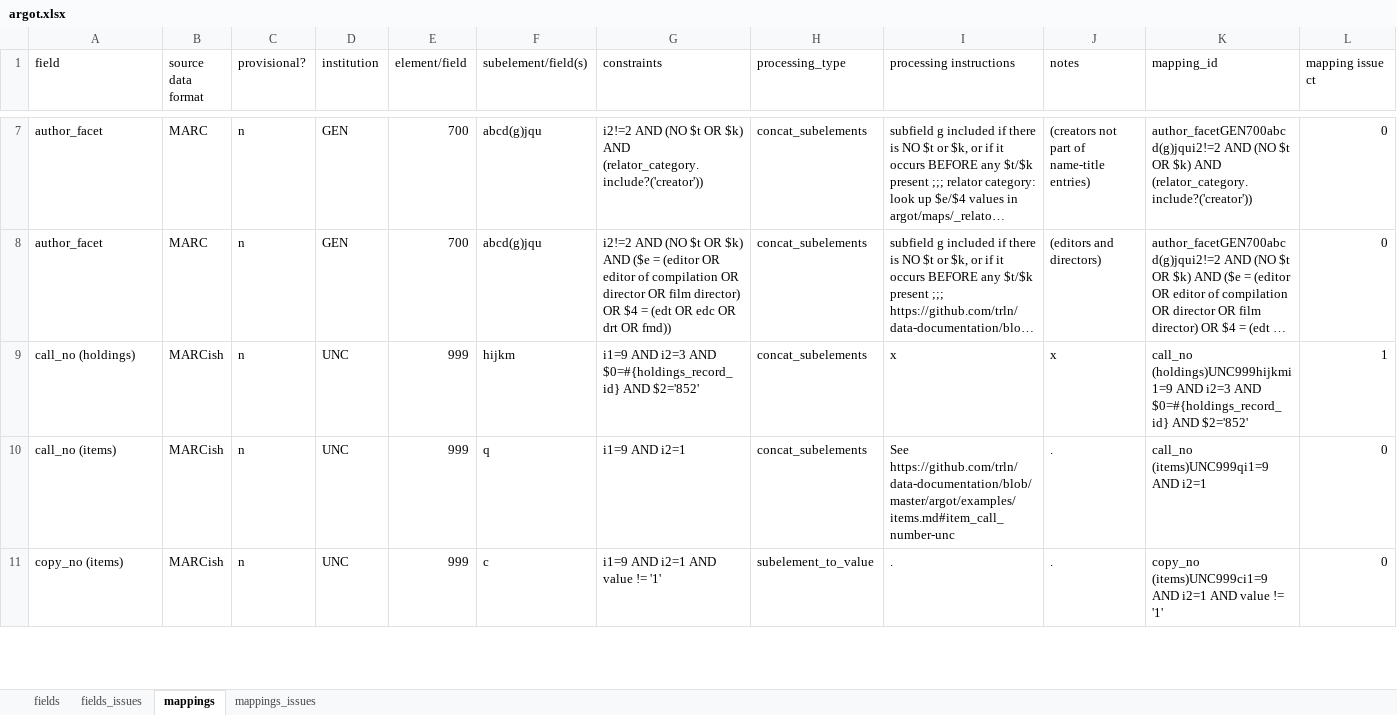
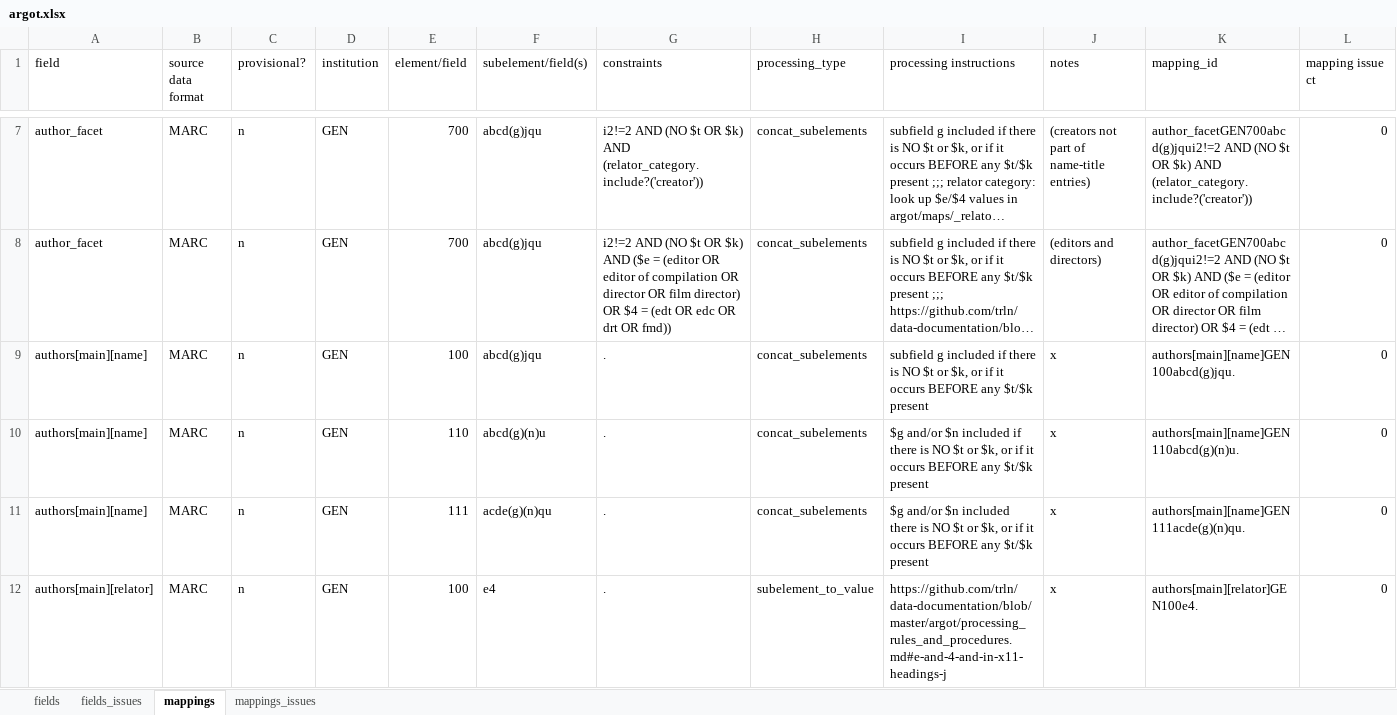
Before and after one commit to trln/data-documentation, an Excel workbook: argot/argot.xlsx, sheet mappings, drawn as a sheet; only a part is shown, gaps mark what is left out; the shorter side is filled out with more unchanged rows; long unchanged cells end in …; values as stored, in another font and other column widths than the file's, no borders; conditional formats and table styles not drawn; rows hold the shown columns only; the diff covers the shown part only; the diff names each change by its address in the sheet, - before the commit and + after, or states it on an @@ line.

```diff
--- a/argot/argot.xlsx (sheet mappings)
+++ b/argot/argot.xlsx (sheet mappings)
+row 9: authors[main][name] | MARC | n | GEN | 100 | abcd(g)jqu | . | concat_subelements | subfield g included if there is NO $t or $k, or if it occurs BEFORE any $t/$k present | x | authors[main][name]GEN100abcd(g)jqu. | 0
+row 10: authors[main][name] | MARC | n | GEN | 110 | abcd(g)(n)u | . | concat_subelements | $g and/or $n included if there is NO $t or $k, or if it occurs BEFORE any $t/$k present | x | authors[main][name]GEN110abcd(g)(n)u. | 0
+row 11: authors[main][name] | MARC | n | GEN | 111 | acde(g)(n)qu | . | concat_subelements | $g and/or $n included there is NO $t or $k, or if it occurs BEFORE any $t/$k present | x | authors[main][name]GEN111acde(g)(n)qu. | 0
+row 12: authors[main][relator] | MARC | n | GEN | 100 | e4 | . | subelement_to_value | https://github.com/trln/data-documentation/blob/master/argot/processing_rules_and_procedures.md#e-and-4-and-in-x11-headings-j | x | authors[main][relator]GEN100e4. | 0
```
Also changed, not shown: 8 added rows and 8 removed rows elsewhere in this sheet, sheet fields, sheet mappings_issues, hidden cells, 3 other files.
